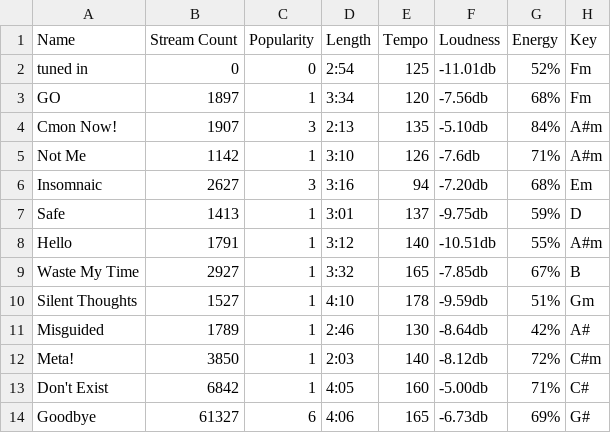
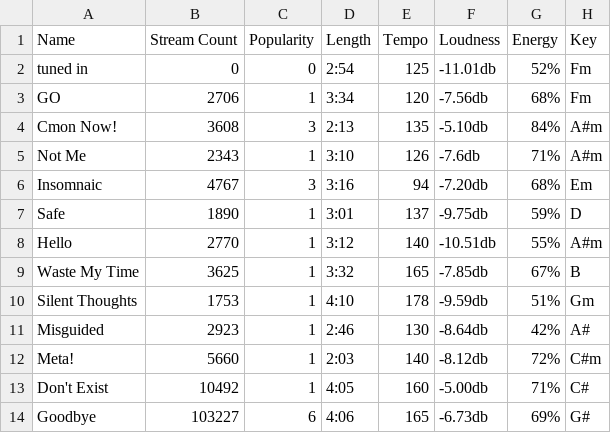
Before and after one commit to jaeschel/youngjaesong, a CSV file: YoungJae Song Data - Sheet1 (2).csv, drawn as a sheet.

Commit message:
Update YoungJae Song Data - Sheet1 (2).csv

```diff
--- a/YoungJae Song Data - Sheet1 (2).csv
+++ b/YoungJae Song Data - Sheet1 (2).csv
@@ -2,13 +2,13 @@ Name,Stream Count,Popularity,Length,Tempo,Loudness,Energy,Key
 tuned in,0,0,2:54,125,-11.01db,52%,Fm
-GO,1897,1,3:34,120,-7.56db,68%,Fm
-Cmon Now!,1907,3,2:13,135,-5.10db,84%,A#m
-Not Me,1142,1,3:10,126,-7.6db,71%,A#m
-Insomnaic,2627,3,3:16,94,-7.20db,68%,Em
-Safe,1413,1,3:01,137,-9.75db,59%,D
-Hello,1791,1,3:12,140,-10.51db,55%,A#m
-Waste My Time,2927,1,3:32,165,-7.85db,67%,B
-Silent Thoughts,1527,1,4:10,178,-9.59db,51%,Gm
-Misguided,1789,1,2:46,130,-8.64db,42%,A#
-Meta!,3850,1,2:03,140,-8.12db,72%,C#m
-Don't Exist,6842,1,4:05,160,-5.00db,71%,C#
-Goodbye,61327,6,4:06,165,-6.73db,69%,G#
+GO,2706,1,3:34,120,-7.56db,68%,Fm
+Cmon Now!,3608,3,2:13,135,-5.10db,84%,A#m
+Not Me,2343,1,3:10,126,-7.6db,71%,A#m
+Insomnaic,4767,3,3:16,94,-7.20db,68%,Em
+Safe,1890,1,3:01,137,-9.75db,59%,D
+Hello,2770,1,3:12,140,-10.51db,55%,A#m
+Waste My Time,3625,1,3:32,165,-7.85db,67%,B
+Silent Thoughts,1753,1,4:10,178,-9.59db,51%,Gm
+Misguided,2923,1,2:46,130,-8.64db,42%,A#
+Meta!,5660,1,2:03,140,-8.12db,72%,C#m
+Don't Exist,10492,1,4:05,160,-5.00db,71%,C#
+Goodbye,103227,6,4:06,165,-6.73db,69%,G#
```
